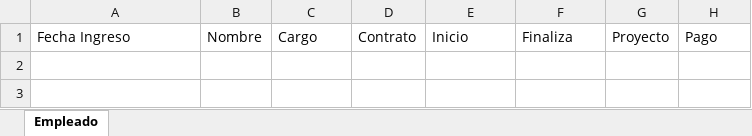
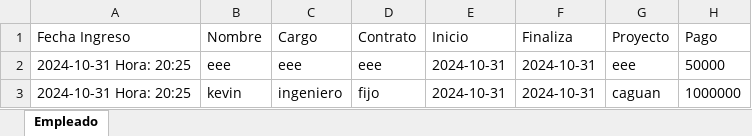
Before and after one commit to Osdamamo/empresajava, an Excel workbook: Empleado.xlsx, sheet Empleado, drawn as a sheet; values as stored, in another font and other column widths than the file's, no borders; the diff names each change by its address in the sheet, - before the commit and + after, or states it on an @@ line.

Commit message:
buscador en el pago

```diff
--- a/Empleado.xlsx (sheet Empleado)
+++ b/Empleado.xlsx (sheet Empleado)
+row 2: 2024-10-31 Hora: 20:25 | eee | eee | eee | 2024-10-31 | 2024-10-31 | eee | 50000
+row 3: 2024-10-31 Hora: 20:25 | kevin | ingeniero | fijo | 2024-10-31 | 2024-10-31 | caguan | 1000000
```
Also changed, not shown: 2 other files.
